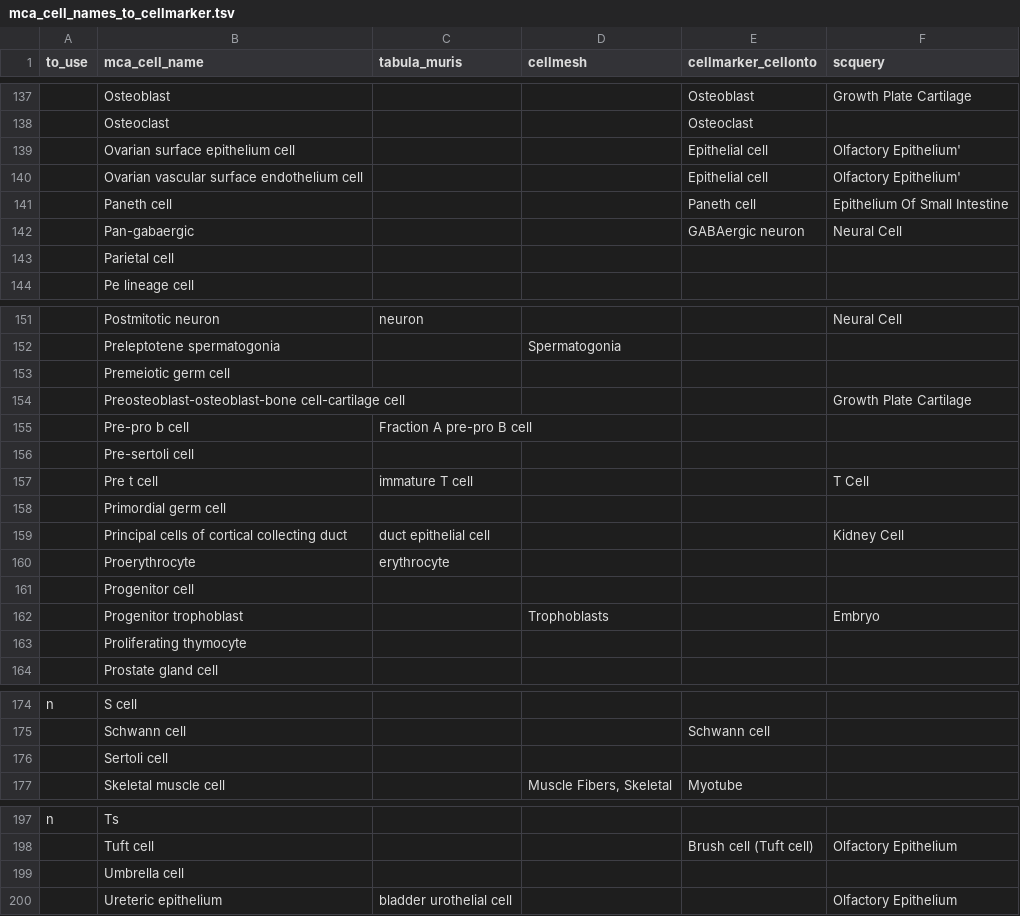
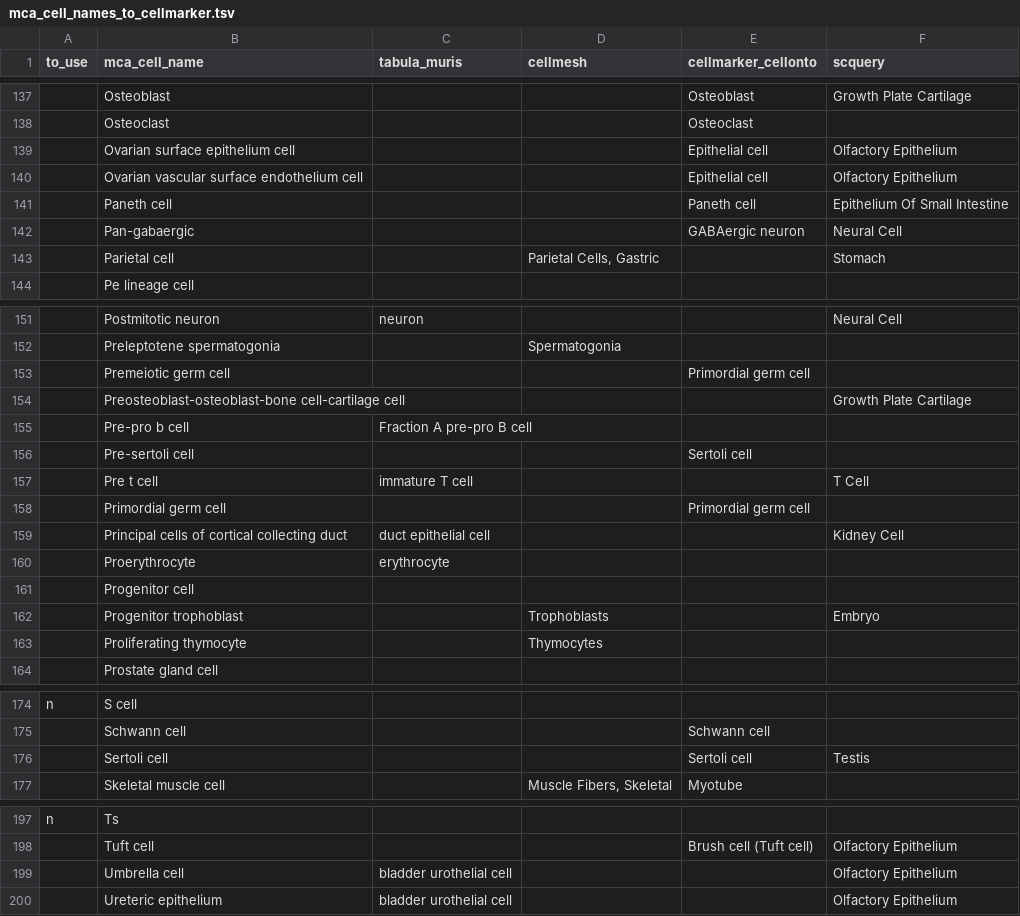
Before and after one commit to yjzhang/mouse_cell_query, a TSV file: mca_cell_names_to_cellmarker.tsv, drawn as a sheet; only a part is shown, gaps mark what is left out; the diff covers the shown part only; the diff names each change by its address in the sheet, - before the commit and + after, or states it on an @@ line.

```diff
--- a/mca_cell_names_to_cellmarker.tsv
+++ b/mca_cell_names_to_cellmarker.tsv
-F139:F140 (scquery): Olfactory Epithelium'
+F139:F140 (scquery): Olfactory Epithelium
-D143 (cellmesh): (empty)
+D143 (cellmesh): Parietal Cells, Gastric
-F143 (scquery): (empty)
+F143 (scquery): Stomach
-E153 (cellmarker_cellonto): (empty)
+E153 (cellmarker_cellonto): Primordial germ cell
-E156 (cellmarker_cellonto): (empty)
+E156 (cellmarker_cellonto): Sertoli cell
-E158 (cellmarker_cellonto): (empty)
+E158 (cellmarker_cellonto): Primordial germ cell
-D163 (cellmesh): (empty)
+D163 (cellmesh): Thymocytes
-E176 (cellmarker_cellonto): (empty)
+E176 (cellmarker_cellonto): Sertoli cell
-F176 (scquery): (empty)
+F176 (scquery): Testis
-C199 (tabula_muris): (empty)
+C199 (tabula_muris): bladder urothelial cell
-F199 (scquery): (empty)
+F199 (scquery): Olfactory Epithelium
```
Also changed, not shown: 16 edited cells elsewhere in this file, 1 other file.
